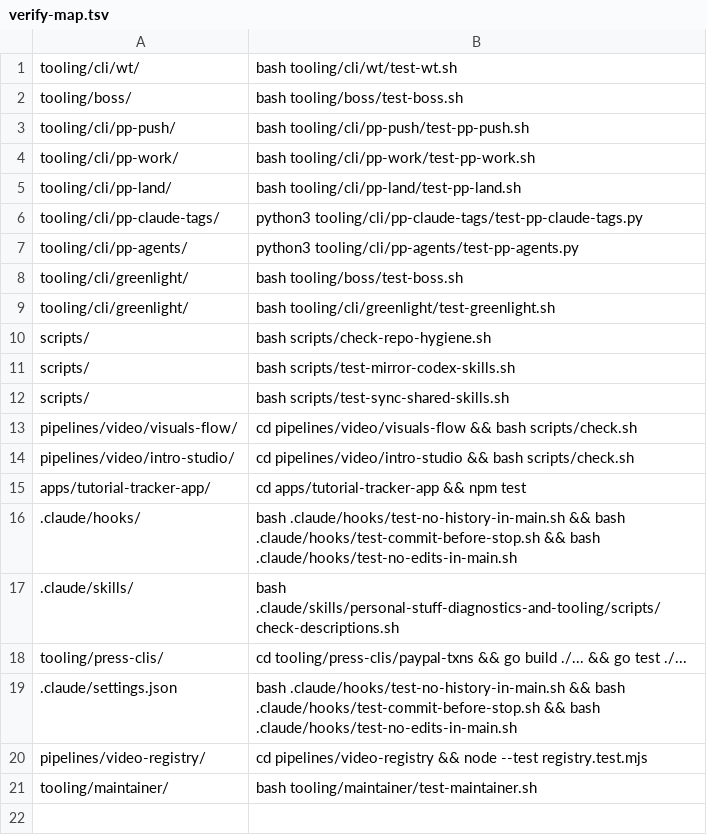
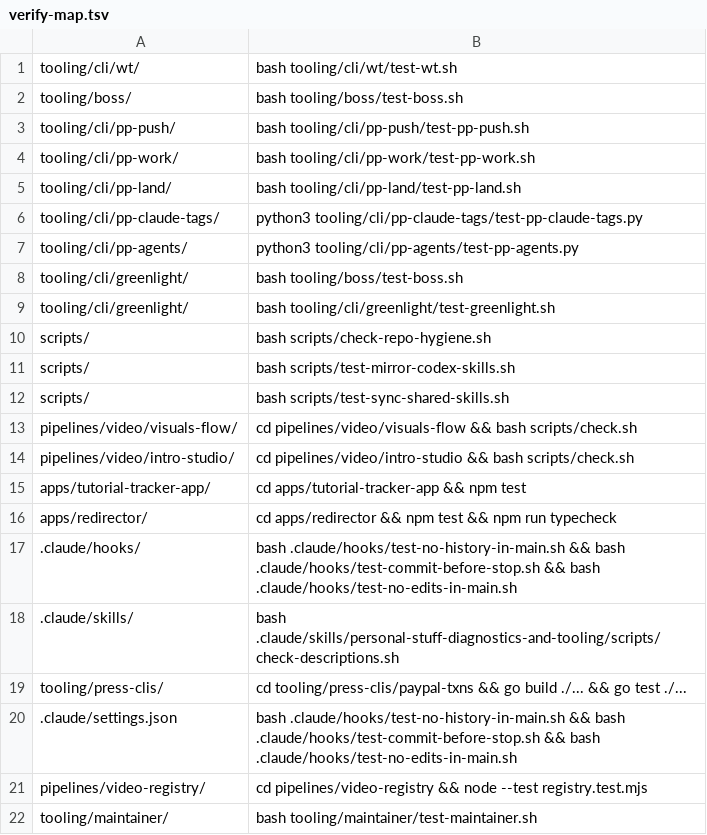
Before and after one commit to akshat-git-jpg/personal-stuff, a TSV file: tooling/cli/pp-land/verify-map.tsv, drawn as a sheet.

Commit message:
fix(redirector): count GET clicks only

```diff
--- a/tooling/cli/pp-land/verify-map.tsv
+++ b/tooling/cli/pp-land/verify-map.tsv
@@ -15,2 +15,3 @@ pipelines/video/intro-studio/	cd pipelines/video/intro-studio && bash scripts/ch
 apps/tutorial-tracker-app/	cd apps/tutorial-tracker-app && npm test
+apps/redirector/	cd apps/redirector && npm test && npm run typecheck
 .claude/hooks/	bash .claude/hooks/test-no-history-in-main.sh && bash .claude/hooks/test-commit-before-stop.sh && bash .claude/hooks/test-no-edits-in-main.sh
```
Also changed, not shown: 2 other files.
